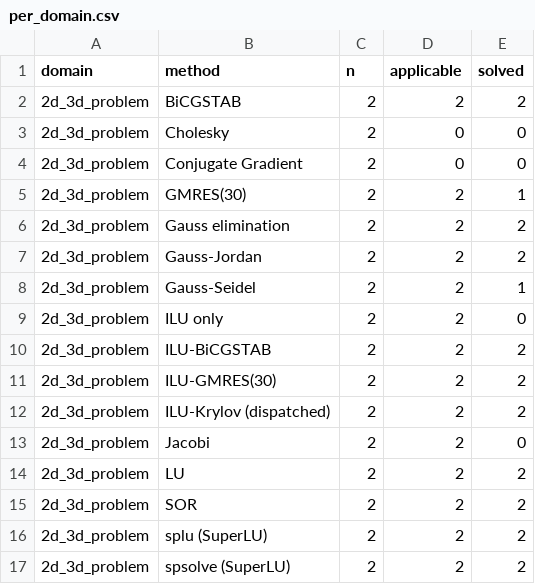
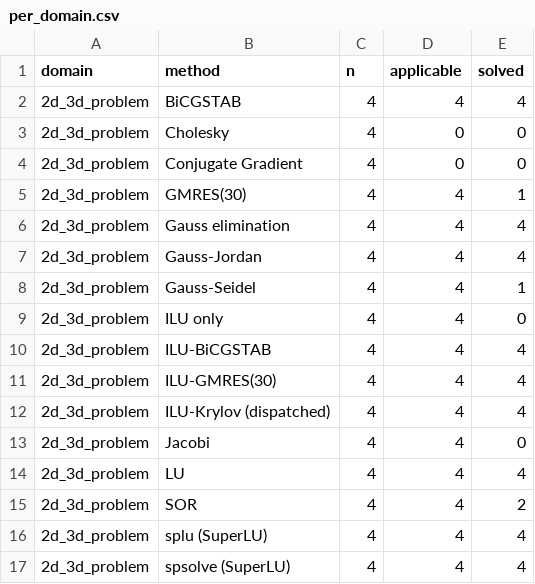
Before and after one commit to NOOBIJS/SolveBench, a CSV file: results/output/tables/per_domain.csv, drawn as a sheet.

```diff
--- a/results/output/tables/per_domain.csv
+++ b/results/output/tables/per_domain.csv
@@ -1,17 +1,17 @@
 domain,method,n,applicable,solved
-2d_3d_problem,BiCGSTAB,2,2,2
-2d_3d_problem,Cholesky,2,0,0
-2d_3d_problem,Conjugate Gradient,2,0,0
-2d_3d_problem,GMRES(30),2,2,1
-2d_3d_problem,Gauss elimination,2,2,2
-2d_3d_problem,Gauss-Jordan,2,2,2
-2d_3d_problem,Gauss-Seidel,2,2,1
-2d_3d_problem,ILU only,2,2,0
-2d_3d_problem,ILU-BiCGSTAB,2,2,2
-2d_3d_problem,ILU-GMRES(30),2,2,2
-2d_3d_problem,ILU-Krylov (dispatched),2,2,2
-2d_3d_problem,Jacobi,2,2,0
-2d_3d_problem,LU,2,2,2
-2d_3d_problem,SOR,2,2,2
-2d_3d_problem,splu (SuperLU),2,2,2
-2d_3d_problem,spsolve (SuperLU),2,2,2
+2d_3d_problem,BiCGSTAB,4,4,4
+2d_3d_problem,Cholesky,4,0,0
+2d_3d_problem,Conjugate Gradient,4,0,0
+2d_3d_problem,GMRES(30),4,4,1
+2d_3d_problem,Gauss elimination,4,4,4
+2d_3d_problem,Gauss-Jordan,4,4,4
+2d_3d_problem,Gauss-Seidel,4,4,1
+2d_3d_problem,ILU only,4,4,0
+2d_3d_problem,ILU-BiCGSTAB,4,4,4
+2d_3d_problem,ILU-GMRES(30),4,4,4
+2d_3d_problem,ILU-Krylov (dispatched),4,4,4
+2d_3d_problem,Jacobi,4,4,0
+2d_3d_problem,LU,4,4,4
+2d_3d_problem,SOR,4,4,2
+2d_3d_problem,splu (SuperLU),4,4,4
+2d_3d_problem,spsolve (SuperLU),4,4,4
```
Also changed, not shown: results/output/tables/method_summary.csv, results/output/tables/refinement_cost.csv, 14 other files.
